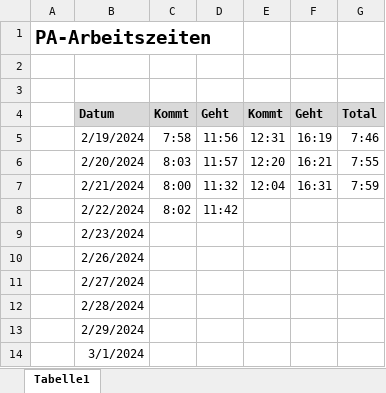
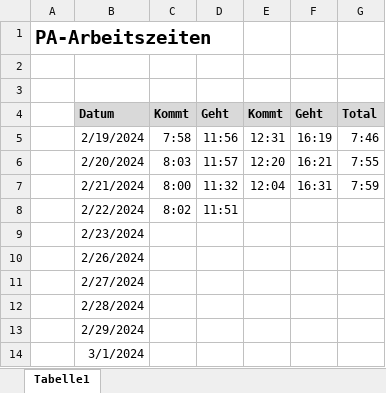
Before and after one commit to DC2305/Fussball-Webapplikation, an Excel workbook: 04_Tag 04/PA-Arbeitszeiten_0.4_Cvetkovic_David.xlsx, sheet Tabelle1, drawn as a sheet; values as stored, in another font and other column widths than the file's, no borders; the diff names each change by its address in the sheet, - before the commit and + after, or states it on an @@ line.

Commit message:
Tag 04: Vormittag

```diff
--- a/04_Tag 04/PA-Arbeitszeiten_0.4_Cvetkovic_David.xlsx (sheet Tabelle1)
+++ b/04_Tag 04/PA-Arbeitszeiten_0.4_Cvetkovic_David.xlsx (sheet Tabelle1)
-D8: 11:42
+D8: 11:51
```
